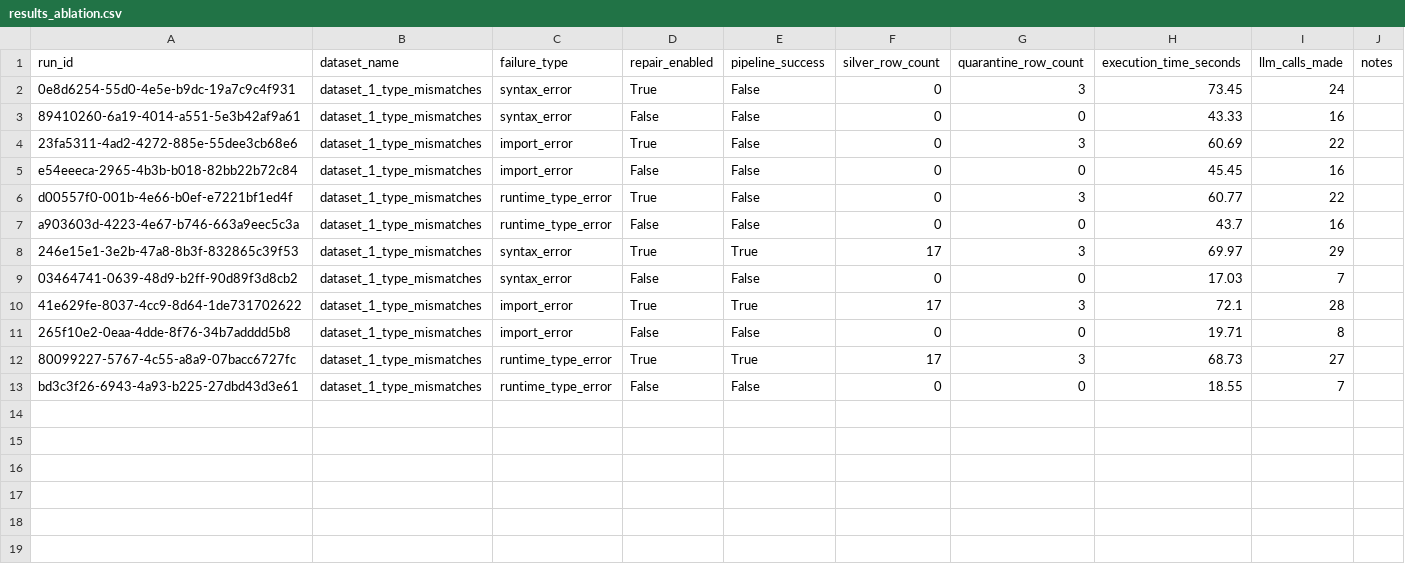
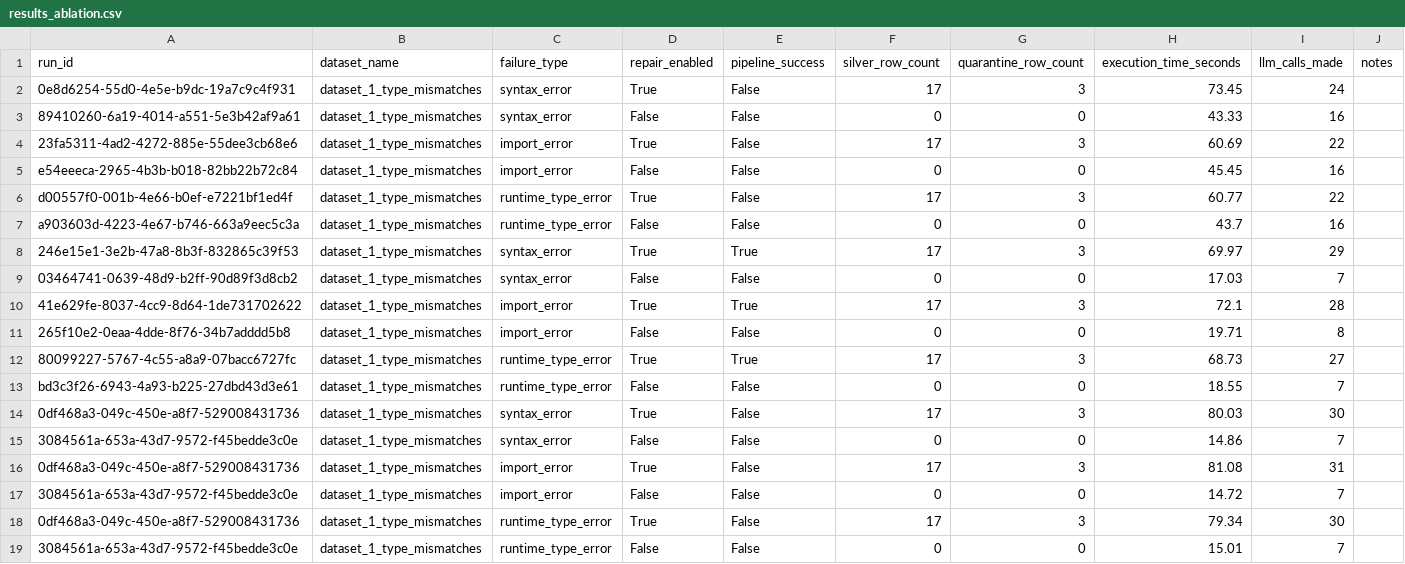
Before and after one commit to varsha1206/AgentTeam, a CSV file: results/results_ablation.csv, drawn as a sheet.

Commit message:
retrieval and validation script failures

```diff
--- a/results/results_ablation.csv
+++ b/results/results_ablation.csv
@@ -1,7 +1,7 @@
 run_id,dataset_name,failure_type,repair_enabled,pipeline_success,silver_row_count,quarantine_row_count,execution_time_seconds,llm_calls_made,notes
-0e8d6254-55d0-4e5e-b9dc-19a7c9c4f931,dataset_1_type_mismatches,syntax_error,True,False,0,3,73.45,24,
+0e8d6254-55d0-4e5e-b9dc-19a7c9c4f931,dataset_1_type_mismatches,syntax_error,True,False,17,3,73.45,24,
 89410260-6a19-4014-a551-5e3b42af9a61,dataset_1_type_mismatches,syntax_error,False,False,0,0,43.33,16
-23fa5311-4ad2-4272-885e-55dee3cb68e6,dataset_1_type_mismatches,import_error,True,False,0,3,60.69,22,
+23fa5311-4ad2-4272-885e-55dee3cb68e6,dataset_1_type_mismatches,import_error,True,False,17,3,60.69,22,
 e54eeeca-2965-4b3b-b018-82bb22b72c84,dataset_1_type_mismatches,import_error,False,False,0,0,45.45,16,
-d00557f0-001b-4e66-b0ef-e7221bf1ed4f,dataset_1_type_mismatches,runtime_type_error,True,False,0,3,60.77,22,
+d00557f0-001b-4e66-b0ef-e7221bf1ed4f,dataset_1_type_mismatches,runtime_type_error,True,False,17,3,60.77,22,
 a903603d-4223-4e67-b746-663a9eec5c3a,dataset_1_type_mismatches,runtime_type_error,False,False,0,0,43.7,16,
@@ -13 +13,7 @@ a903603d-4223-4e67-b746-663a9eec5c3a,dataset_1_type_mismatches,runtime_type_erro
 bd3c3f26-6943-4a93-b225-27dbd43d3e61,dataset_1_type_mismatches,runtime_type_error,False,False,0,0,18.55,7,
+0df468a3-049c-450e-a8f7-529008431736,dataset_1_type_mismatches,syntax_error,True,False,17,3,80.03,30,
+3084561a-653a-43d7-9572-f45bedde3c0e,dataset_1_type_mismatches,syntax_error,False,False,0,0,14.86,7,
+0df468a3-049c-450e-a8f7-529008431736,dataset_1_type_mismatches,import_error,True,False,17,3,81.08,31,
+3084561a-653a-43d7-9572-f45bedde3c0e,dataset_1_type_mismatches,import_error,False,False,0,0,14.72,7,
+0df468a3-049c-450e-a8f7-529008431736,dataset_1_type_mismatches,runtime_type_error,True,False,17,3,79.34,30,
+3084561a-653a-43d7-9572-f45bedde3c0e,dataset_1_type_mismatches,runtime_type_error,False,False,0,0,15.01,7,
```
Also changed, not shown: results/results_repair.csv, 9 other files.
